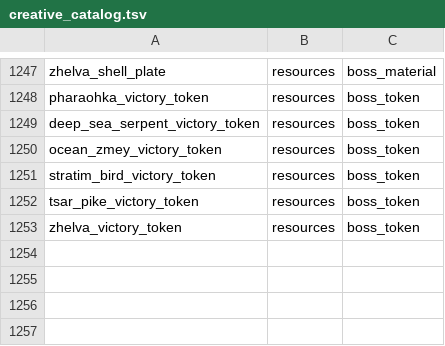
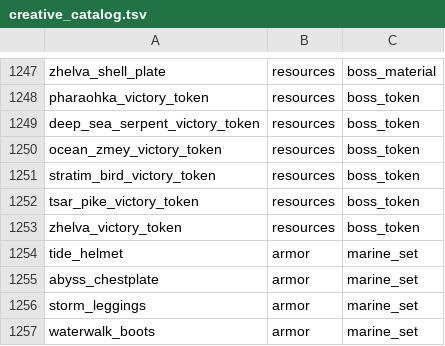
Before and after one commit to Deserag/slavic-myths, a TSV file: src/main/resources/assets/slavicmyths/creative_catalog.tsv, drawn as a sheet; only a part is shown, gaps mark what is left out.

Commit message:
feat(ocean): implement marine suit, water abilities and isolated tests (#520)

```diff
--- a/src/main/resources/assets/slavicmyths/creative_catalog.tsv
+++ b/src/main/resources/assets/slavicmyths/creative_catalog.tsv
@@ -1253 +1253,5 @@ tsar_pike_victory_token	resources	boss_token
 zhelva_victory_token	resources	boss_token
+tide_helmet	armor	marine_set
+abyss_chestplate	armor	marine_set
+storm_leggings	armor	marine_set
+waterwalk_boots	armor	marine_set
```
Also changed, not shown: 15 other files.
